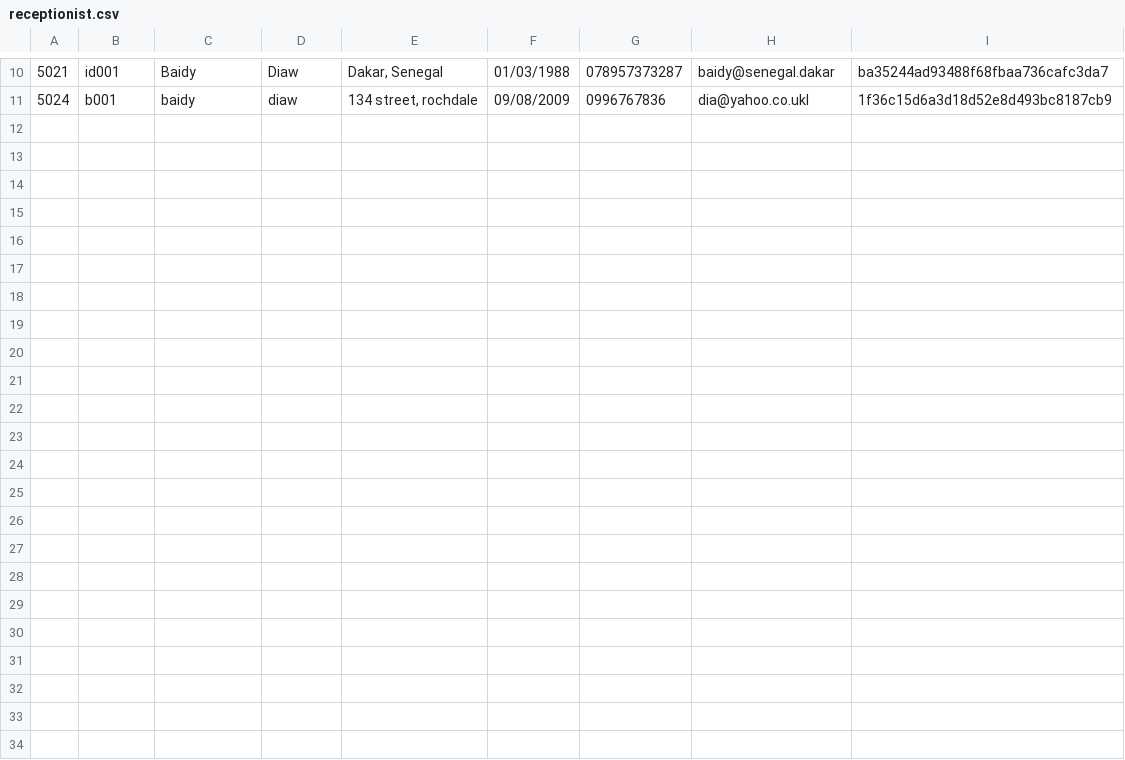
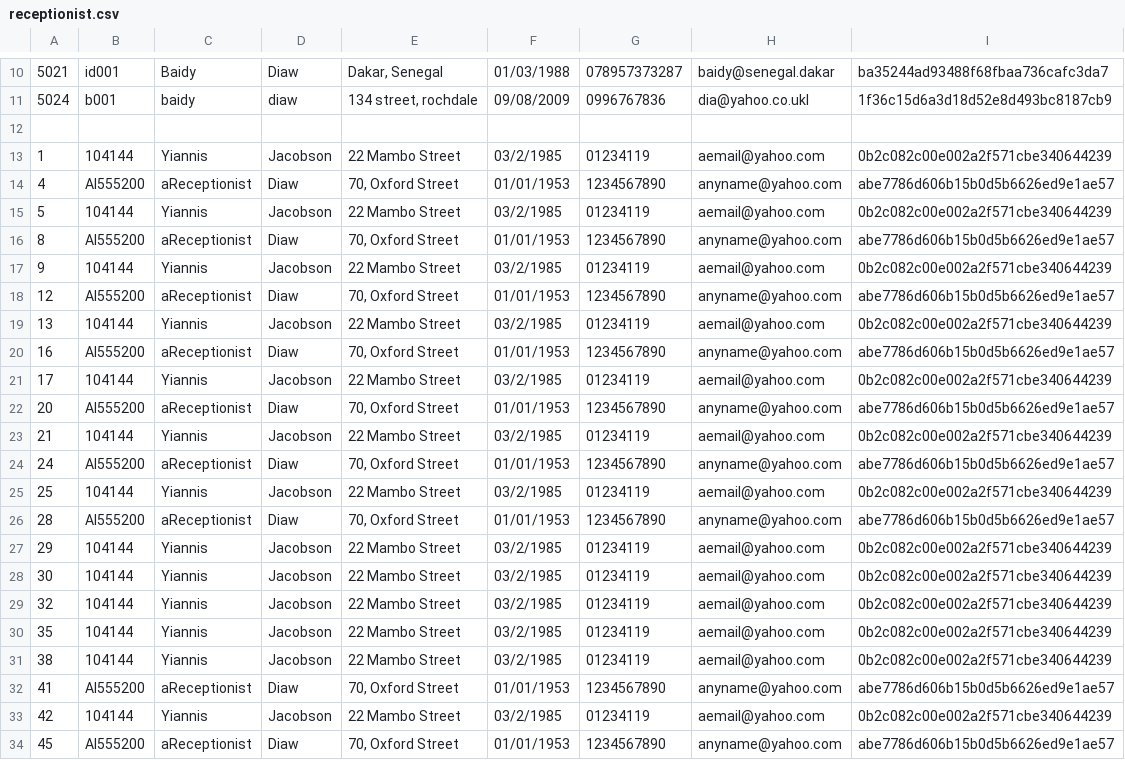
Before and after one commit to Muffin1/MEDI6, a CSV file: Group Project/csv/receptionist.csv, drawn as a sheet; only a part is shown, gaps mark what is left out; the diff names each change by its address in the sheet, - before the commit and + after, or states it on an @@ line.

```diff
--- a/Group Project/csv/receptionist.csv
+++ b/Group Project/csv/receptionist.csv
+row 12: (empty)
+row 13: 1 | 104144 | Yiannis | Jacobson | 22 Mambo Street | 03/2/1985 | 01234119 | aemail@yahoo.com | 0b2c082c00e002a2f571cbe340644239
+row 14: 4 | AI555200 | aReceptionist | Diaw | 70, Oxford Street | 01/01/1953 | 1234567890 | anyname@yahoo.com | abe7786d606b15b0d5b6626ed9e1ae57
+row 15: 5 | 104144 | Yiannis | Jacobson | 22 Mambo Street | 03/2/1985 | 01234119 | aemail@yahoo.com | 0b2c082c00e002a2f571cbe340644239
+row 16: 8 | AI555200 | aReceptionist | Diaw | 70, Oxford Street | 01/01/1953 | 1234567890 | anyname@yahoo.com | abe7786d606b15b0d5b6626ed9e1ae57
+row 17: 9 | 104144 | Yiannis | Jacobson | 22 Mambo Street | 03/2/1985 | 01234119 | aemail@yahoo.com | 0b2c082c00e002a2f571cbe340644239
+row 18: 12 | AI555200 | aReceptionist | Diaw | 70, Oxford Street | 01/01/1953 | 1234567890 | anyname@yahoo.com | abe7786d606b15b0d5b6626ed9e1ae57
+row 19: 13 | 104144 | Yiannis | Jacobson | 22 Mambo Street | 03/2/1985 | 01234119 | aemail@yahoo.com | 0b2c082c00e002a2f571cbe340644239
+row 20: 16 | AI555200 | aReceptionist | Diaw | 70, Oxford Street | 01/01/1953 | 1234567890 | anyname@yahoo.com | abe7786d606b15b0d5b6626ed9e1ae57
+row 21: 17 | 104144 | Yiannis | Jacobson | 22 Mambo Street | 03/2/1985 | 01234119 | aemail@yahoo.com | 0b2c082c00e002a2f571cbe340644239
+row 22: 20 | AI555200 | aReceptionist | Diaw | 70, Oxford Street | 01/01/1953 | 1234567890 | anyname@yahoo.com | abe7786d606b15b0d5b6626ed9e1ae57
+row 23: 21 | 104144 | Yiannis | Jacobson | 22 Mambo Street | 03/2/1985 | 01234119 | aemail@yahoo.com | 0b2c082c00e002a2f571cbe340644239
+row 24: 24 | AI555200 | aReceptionist | Diaw | 70, Oxford Street | 01/01/1953 | 1234567890 | anyname@yahoo.com | abe7786d606b15b0d5b6626ed9e1ae57
+row 25: 25 | 104144 | Yiannis | Jacobson | 22 Mambo Street | 03/2/1985 | 01234119 | aemail@yahoo.com | 0b2c082c00e002a2f571cbe340644239
+row 26: 28 | AI555200 | aReceptionist | Diaw | 70, Oxford Street | 01/01/1953 | 1234567890 | anyname@yahoo.com | abe7786d606b15b0d5b6626ed9e1ae57
+row 27: 29 | 104144 | Yiannis | Jacobson | 22 Mambo Street | 03/2/1985 | 01234119 | aemail@yahoo.com | 0b2c082c00e002a2f571cbe340644239
+row 28: 30 | 104144 | Yiannis | Jacobson | 22 Mambo Street | 03/2/1985 | 01234119 | aemail@yahoo.com | 0b2c082c00e002a2f571cbe340644239
+row 29: 32 | 104144 | Yiannis | Jacobson | 22 Mambo Street | 03/2/1985 | 01234119 | aemail@yahoo.com | 0b2c082c00e002a2f571cbe340644239
+row 30: 35 | 104144 | Yiannis | Jacobson | 22 Mambo Street | 03/2/1985 | 01234119 | aemail@yahoo.com | 0b2c082c00e002a2f571cbe340644239
+row 31: 38 | 104144 | Yiannis | Jacobson | 22 Mambo Street | 03/2/1985 | 01234119 | aemail@yahoo.com | 0b2c082c00e002a2f571cbe340644239
+row 32: 41 | AI555200 | aReceptionist | Diaw | 70, Oxford Street | 01/01/1953 | 1234567890 | anyname@yahoo.com | abe7786d606b15b0d5b6626ed9e1ae57
+row 33: 42 | 104144 | Yiannis | Jacobson | 22 Mambo Street | 03/2/1985 | 01234119 | aemail@yahoo.com | 0b2c082c00e002a2f571cbe340644239
+row 34: 45 | AI555200 | aReceptionist | Diaw | 70, Oxford Street | 01/01/1953 | 1234567890 | anyname@yahoo.com | abe7786d606b15b0d5b6626ed9e1ae57
```
Also changed, not shown: Group Project/csv/doctor.csv, Group Project/csv/user.csv, 2 other files.
